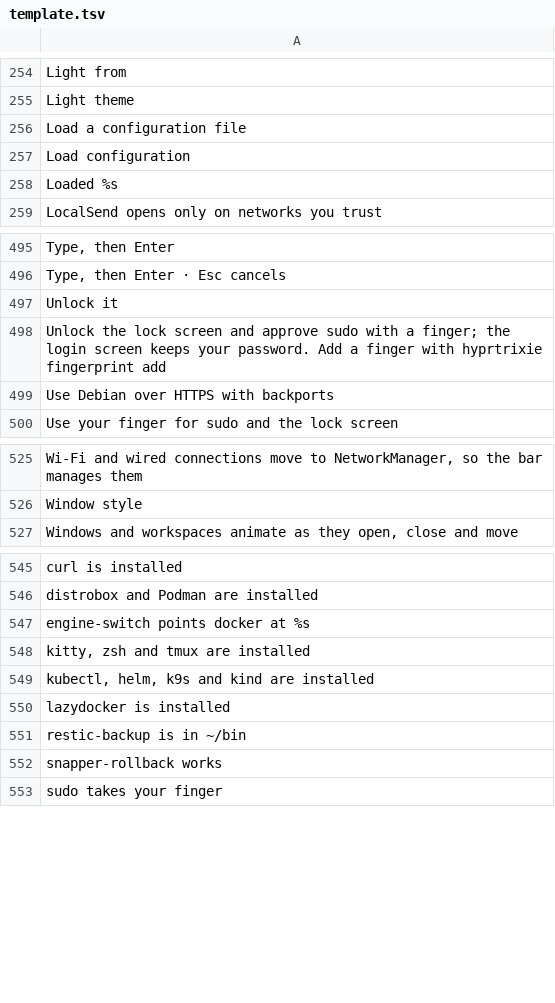
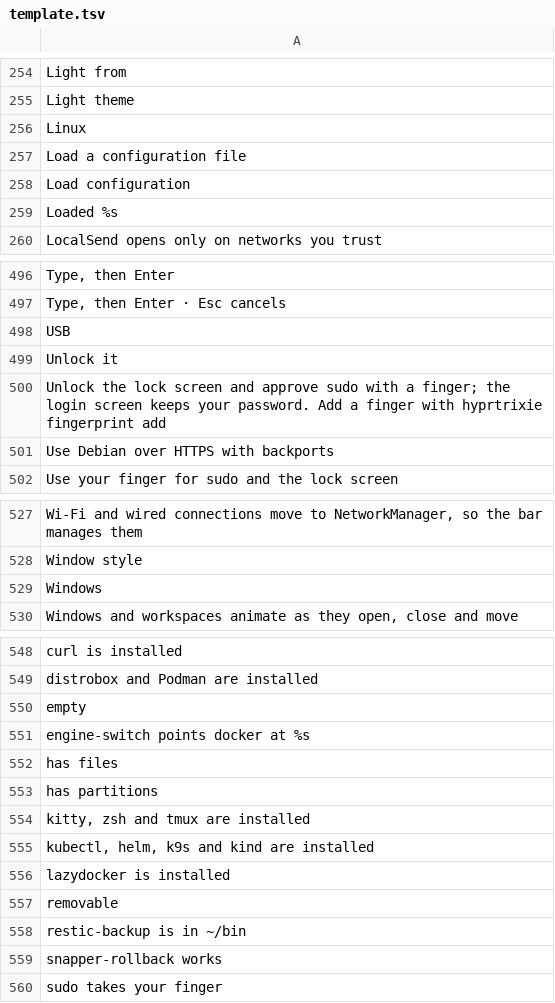
Before and after one commit to Ahmadlolbit/hyprtrixie, a TSV file: manifests/locale/template.tsv, drawn as a sheet; only a part is shown, gaps mark what is left out; the diff names each change by its address in the sheet, - before the commit and + after, or states it on an @@ line.

Commit message:
Describe each disk in the installer's list: USB, Windows, Linux, files or empty

```diff
--- a/manifests/locale/template.tsv
+++ b/manifests/locale/template.tsv
+row 256: Linux
+row 498: USB
+row 529: Windows
+row 550: empty
+row 552: has files
+row 553: has partitions
+row 557: removable
```
Also changed, not shown: 2 other files.
